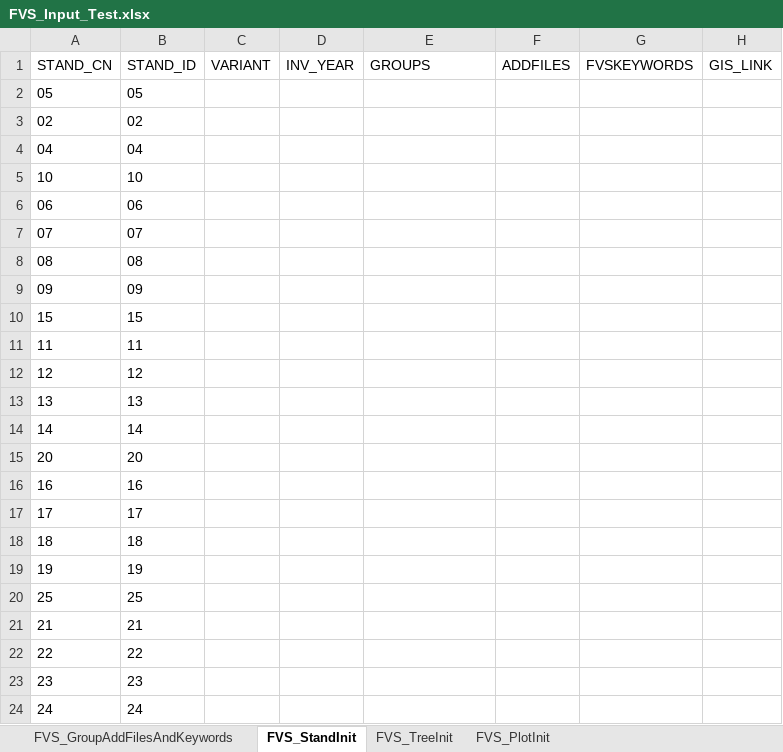
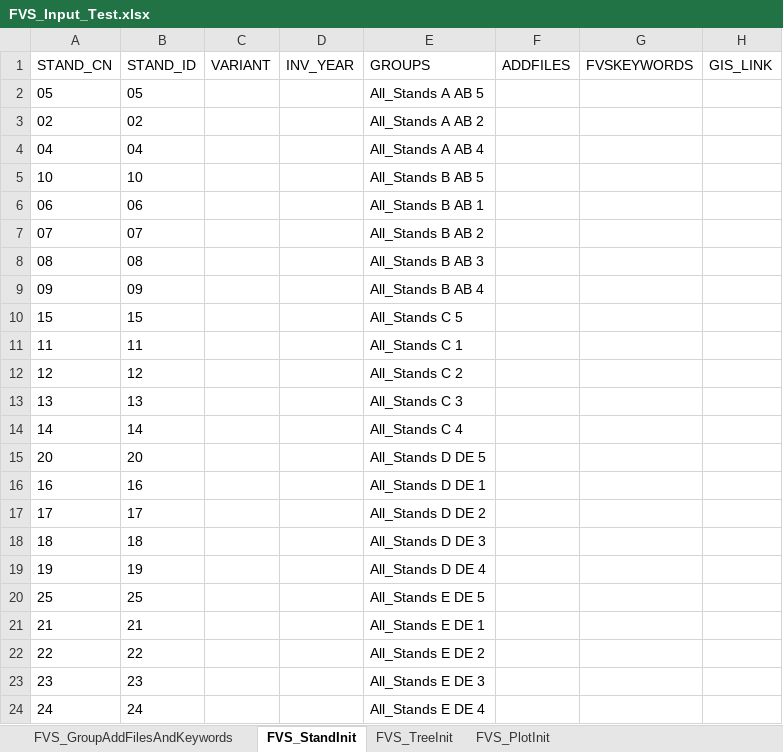
Before and after one commit to LeBoldus-Lab/Apiary_LRR, an Excel workbook: FVS_inputs_update/FVS_Input_Test.xlsx, sheet FVS_StandInit, drawn as a sheet; only a part is shown; values as stored, in another font and other column widths than the file's, no borders; the diff names each change by its address in the sheet, - before the commit and + after, or states it on an @@ line.

```diff
--- a/FVS_inputs_update/FVS_Input_Test.xlsx (sheet FVS_StandInit)
+++ b/FVS_inputs_update/FVS_Input_Test.xlsx (sheet FVS_StandInit)
-E2 (GROUPS): (empty)
+E2 (GROUPS): All_Stands A AB 5
-E3 (GROUPS): (empty)
+E3 (GROUPS): All_Stands A AB 2
-E4 (GROUPS): (empty)
+E4 (GROUPS): All_Stands A AB 4
-E5 (GROUPS): (empty)
+E5 (GROUPS): All_Stands B AB 5
-E6 (GROUPS): (empty)
+E6 (GROUPS): All_Stands B AB 1
-E7 (GROUPS): (empty)
+E7 (GROUPS): All_Stands B AB 2
-E8 (GROUPS): (empty)
+E8 (GROUPS): All_Stands B AB 3
-E9 (GROUPS): (empty)
+E9 (GROUPS): All_Stands B AB 4
-E10 (GROUPS): (empty)
+E10 (GROUPS): All_Stands C 5
-E11 (GROUPS): (empty)
+E11 (GROUPS): All_Stands C 1
-E12 (GROUPS): (empty)
+E12 (GROUPS): All_Stands C 2
-E13 (GROUPS): (empty)
+E13 (GROUPS): All_Stands C 3
-E14 (GROUPS): (empty)
+E14 (GROUPS): All_Stands C 4
-E15 (GROUPS): (empty)
+E15 (GROUPS): All_Stands D DE 5
-E16 (GROUPS): (empty)
+E16 (GROUPS): All_Stands D DE 1
-E17 (GROUPS): (empty)
+E17 (GROUPS): All_Stands D DE 2
-E18 (GROUPS): (empty)
+E18 (GROUPS): All_Stands D DE 3
-E19 (GROUPS): (empty)
+E19 (GROUPS): All_Stands D DE 4
-E20 (GROUPS): (empty)
+E20 (GROUPS): All_Stands E DE 5
-E21 (GROUPS): (empty)
+E21 (GROUPS): All_Stands E DE 1
-E22 (GROUPS): (empty)
+E22 (GROUPS): All_Stands E DE 2
-E23 (GROUPS): (empty)
+E23 (GROUPS): All_Stands E DE 3
-E24 (GROUPS): (empty)
+E24 (GROUPS): All_Stands E DE 4
```
Also changed, not shown: sheet FVS_TreeInit, sheet FVS_PlotInit, FVS_inputs/FVS_Input_Template.xlsx, 5 other files.
